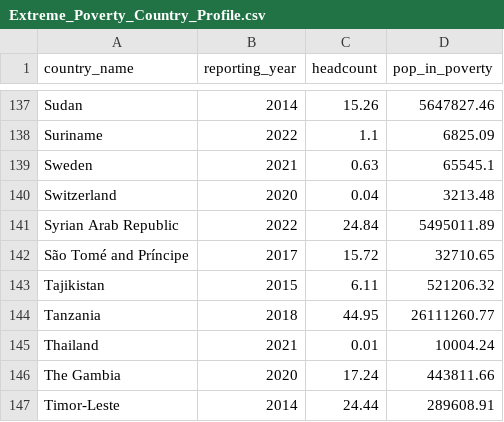
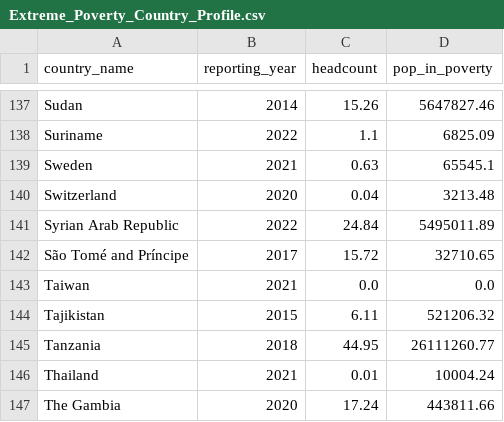
Before and after one commit to Qery-Data/Global-Poverty, a CSV file: data/Extreme_Poverty_Country_Profile.csv, drawn as a sheet; only a part is shown, gaps mark what is left out; the shorter side is filled out with more unchanged rows.

Commit message:
Latest data: 2024-03-29-07-19-40

```diff
--- a/data/Extreme_Poverty_Country_Profile.csv
+++ b/data/Extreme_Poverty_Country_Profile.csv
@@ -142,2 +142,3 @@ Syrian Arab Republic,2022,24.84,5495011.89
 São Tomé and Príncipe,2017,15.72,32710.65
+Taiwan,2021,0.0,0.0
 Tajikistan,2015,6.11,521206.32
```
